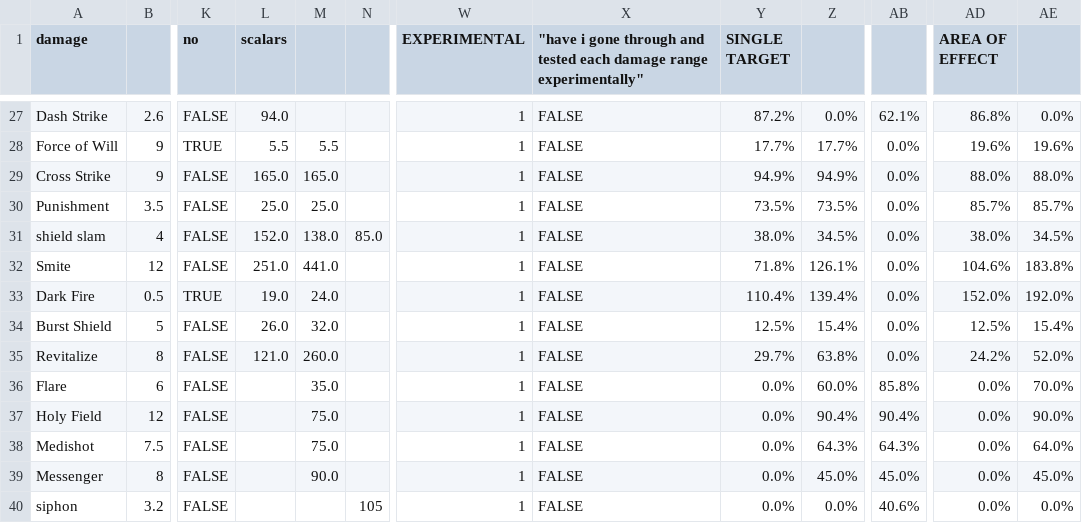
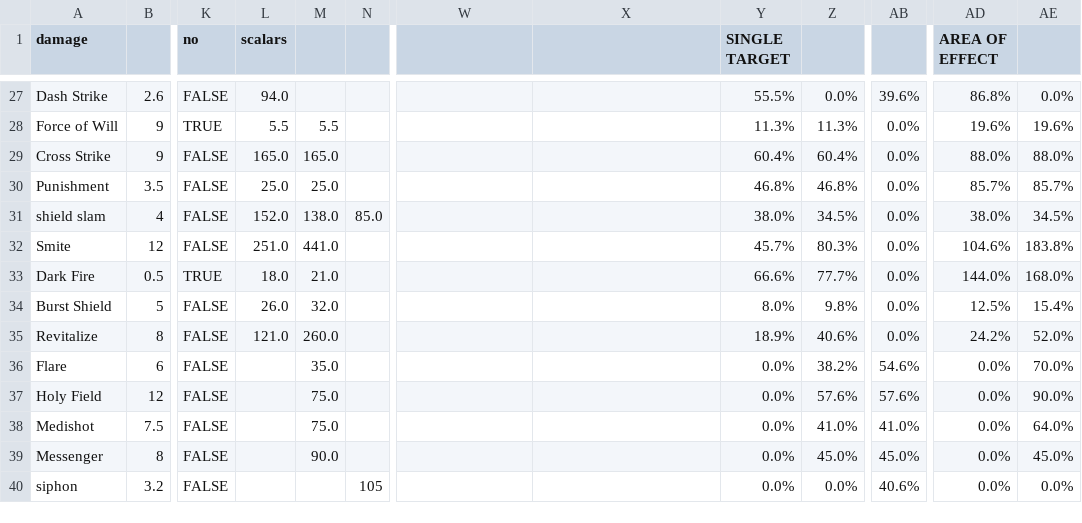
Before and after one commit to Lutcikaur/sr-web, a CSV file: de.csv, drawn as a sheet; only a part is shown, gaps mark what is left out; the diff covers the shown part only; the diff names each change by its address in the sheet, - before the commit and + after, or states it on an @@ line.

```diff
--- a/de.csv
+++ b/de.csv
-W1: EXPERIMENTAL
+W1: (empty)
-X1: "have i gone through and tested each damage range experimentally"
+X1: (empty)
-W27:W40: 1
+W27:W40: (empty)
-X27:X40: FALSE
+X27:X40: (empty)
-Y27 (SINGLE TARGET): 87.2%
+Y27 (SINGLE TARGET): 55.5%
-AB27: 62.1%
+AB27: 39.6%
-Y28 (SINGLE TARGET): 17.7%
+Y28 (SINGLE TARGET): 11.3%
-Z28: 17.7%
+Z28: 11.3%
-Y29 (SINGLE TARGET): 94.9%
+Y29 (SINGLE TARGET): 60.4%
-Z29: 94.9%
+Z29: 60.4%
-Y30 (SINGLE TARGET): 73.5%
+Y30 (SINGLE TARGET): 46.8%
-Z30: 73.5%
+Z30: 46.8%
-Y32 (SINGLE TARGET): 71.8%
+Y32 (SINGLE TARGET): 45.7%
-Z32: 126.1%
+Z32: 80.3%
-L33 (scalars): 19.0
+L33 (scalars): 18.0
-M33: 24.0
+M33: 21.0
-Y33 (SINGLE TARGET): 110.4%
+Y33 (SINGLE TARGET): 66.6%
-Z33: 139.4%
+Z33: 77.7%
-AD33 (AREA OF EFFECT): 152.0%
+AD33 (AREA OF EFFECT): 144.0%
-AE33: 192.0%
+AE33: 168.0%
-Y34 (SINGLE TARGET): 12.5%
+Y34 (SINGLE TARGET): 8.0%
-Z34: 15.4%
+Z34: 9.8%
-Y35 (SINGLE TARGET): 29.7%
+Y35 (SINGLE TARGET): 18.9%
-Z35: 63.8%
+Z35: 40.6%
-Z36: 60.0%
+Z36: 38.2%
-AB36: 85.8%
+AB36: 54.6%
-Z37: 90.4%
+Z37: 57.6%
-AB37: 90.4%
+AB37: 57.6%
-Z38: 64.3%
+Z38: 41.0%
-AB38: 64.3%
+AB38: 41.0%
```
Also changed, not shown: 122 edited cells elsewhere in this file.
